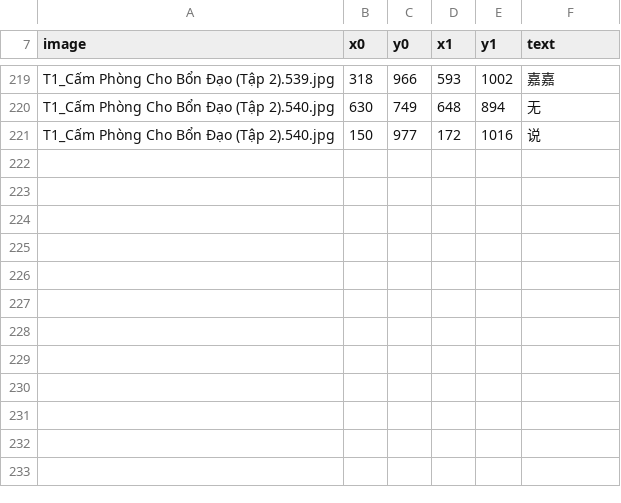
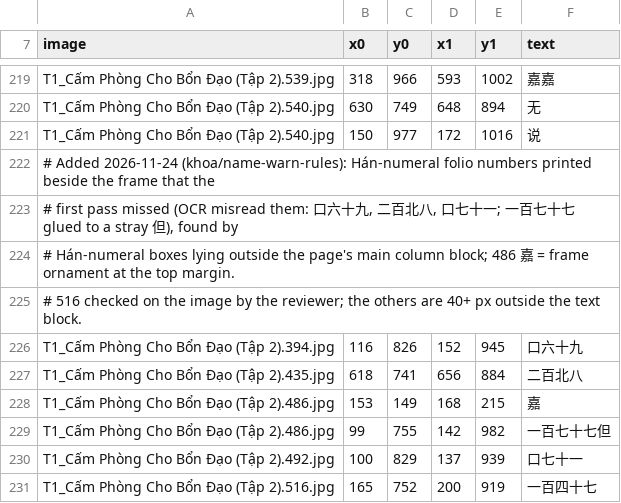
Before and after one commit to EricSmith090/NLP, a TSV file: configs/frame_boxes/T1_CamPhong_Tap2.tsv, drawn as a sheet; only a part is shown, gaps mark what is left out.

```diff
--- a/configs/frame_boxes/T1_CamPhong_Tap2.tsv
+++ b/configs/frame_boxes/T1_CamPhong_Tap2.tsv
@@ -221 +221,11 @@ T1_Cấm Phòng Cho Bổn Đạo (Tập 2).540.jpg	630	749	648	894	无
 T1_Cấm Phòng Cho Bổn Đạo (Tập 2).540.jpg	150	977	172	1016	说
+# Added 2026-11-24 (khoa/name-warn-rules): Hán-numeral folio numbers printed beside the frame that the
+# first pass missed (OCR misread them: 口六十九, 二百北八, 口七十一; 一百七十七 glued to a stray 但), found by
+# Hán-numeral boxes lying outside the page's main column block; 486 嘉 = frame ornament at the top margin.
+# 516 checked on the image by the reviewer; the others are 40+ px outside the text block.
+T1_Cấm Phòng Cho Bổn Đạo (Tập 2).394.jpg	116	826	152	945	口六十九
+T1_Cấm Phòng Cho Bổn Đạo (Tập 2).435.jpg	618	741	656	884	二百北八
+T1_Cấm Phòng Cho Bổn Đạo (Tập 2).486.jpg	153	149	168	215	嘉
+T1_Cấm Phòng Cho Bổn Đạo (Tập 2).486.jpg	99	755	142	982	一百七十七但
+T1_Cấm Phòng Cho Bổn Đạo (Tập 2).492.jpg	100	829	137	939	口七十一
+T1_Cấm Phòng Cho Bổn Đạo (Tập 2).516.jpg	165	752	200	919	一百四十七
```
